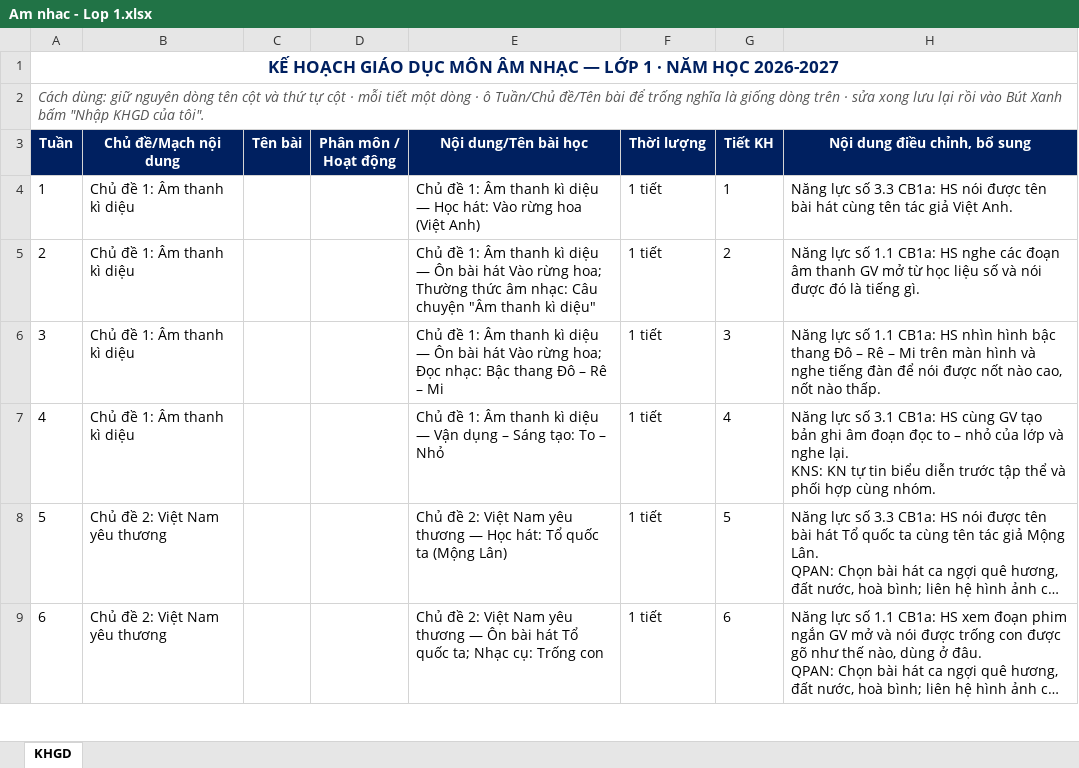
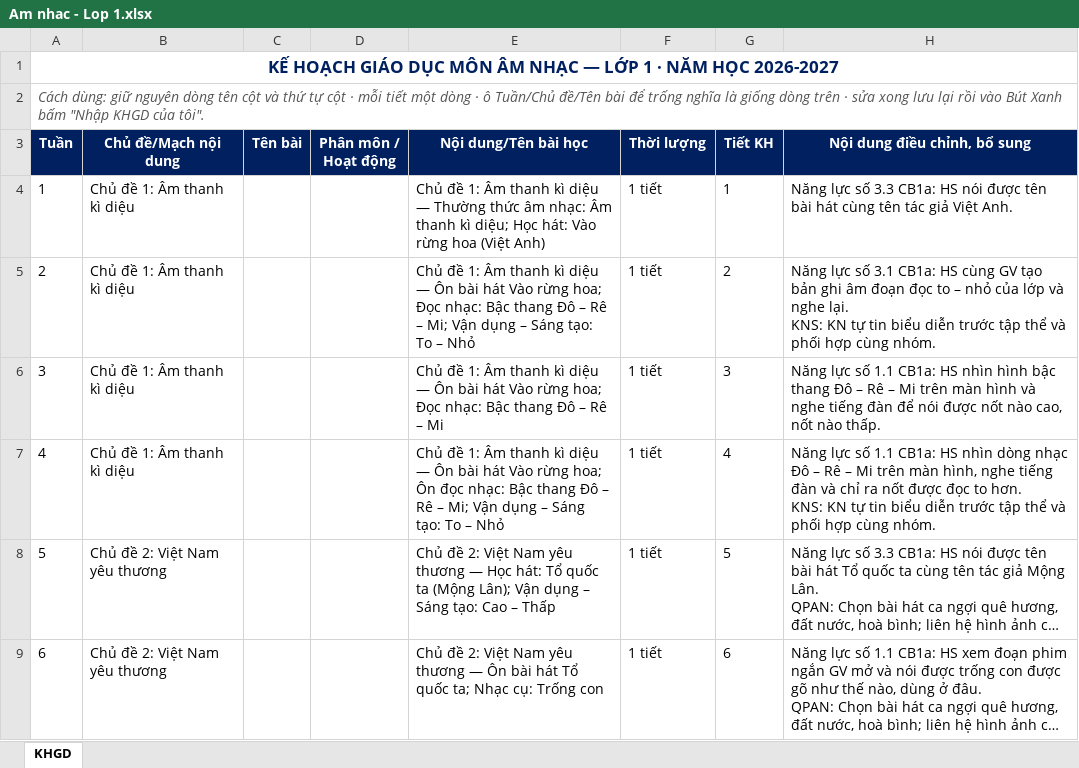
Before and after one commit to Schoolrecords/chuongtrinhgdmn, an Excel workbook: assets/docs/lop1/Am nhac - Lop 1.xlsx, sheet KHGD, drawn as a sheet; only a part is shown; long unchanged cells end in …; values as stored, in another font and other column widths than the file's, no borders; ↵ is a line break in a cell; the diff covers the shown part only; the diff names each change by its address in the sheet, - before the commit and + after, or states it on an @@ line.

```diff
--- a/assets/docs/lop1/Am nhac - Lop 1.xlsx (sheet KHGD)
+++ b/assets/docs/lop1/Am nhac - Lop 1.xlsx (sheet KHGD)
-E4 (Nội dung/Tên bài học): …diệu — Học hát:…
+E4 (Nội dung/Tên bài học): …diệu — Thường thức âm nhạc: Âm thanh kì diệu; Học hát:…
-E5 (Nội dung/Tên bài học): …rừng hoa; Thường thức âm nhạc: Câu chuyện "Âm thanh kì diệu"
+E5 (Nội dung/Tên bài học): …rừng hoa; Đọc nhạc: Bậc thang Đô – Rê – Mi; Vận dụng – Sáng tạo: To – Nhỏ
-H5 (Nội dung điều chỉnh, bổ sung): …lực số 1.1 CB1a: HS nghe các đoạn âm thanh GV mở từ học liệu số và nói được đó là tiếng gì.
+H5 (Nội dung điều chỉnh, bổ sung): …lực số 3.1 CB1a: HS cùng GV tạo bản ghi âm đoạn đọc to – nhỏ của lớp và nghe lại. ↵ KNS: KN tự tin biểu diễn trước tập thể và phối hợp cùng nhóm.
-E7 (Nội dung/Tên bài học): …diệu — Vận dụng…
+E7 (Nội dung/Tên bài học): …diệu — Ôn bài hát Vào rừng hoa; Ôn đọc nhạc: Bậc thang Đô – Rê – Mi; Vận dụng…
-H7 (Nội dung điều chỉnh, bổ sung): …lực số 3.1 CB1a: HS cùng GV tạo bản ghi âm đoạn đọc to – nhỏ của lớp và nghe lại. ↵ KNS: KN…
+H7 (Nội dung điều chỉnh, bổ sung): …lực số 1.1 CB1a: HS nhìn dòng nhạc Đô – Rê – Mi trên màn hình, nghe tiếng đàn và chỉ ra nốt được đọc to hơn. ↵ KNS: KN…
-E8 (Nội dung/Tên bài học): …ta (Mộng Lân)
+E8 (Nội dung/Tên bài học): …ta (Mộng Lân); Vận dụng – Sáng tạo: Cao – Thấp
```
Also changed, not shown: 23 edited cells elsewhere in this sheet, 6 other files.
